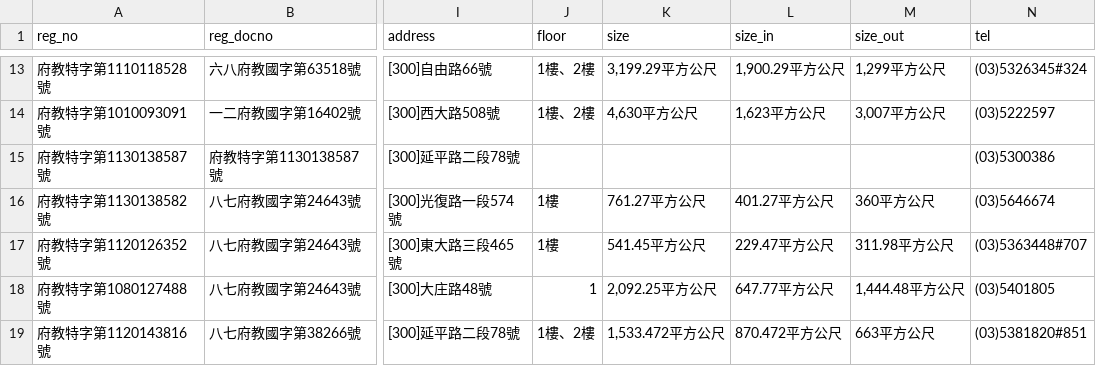
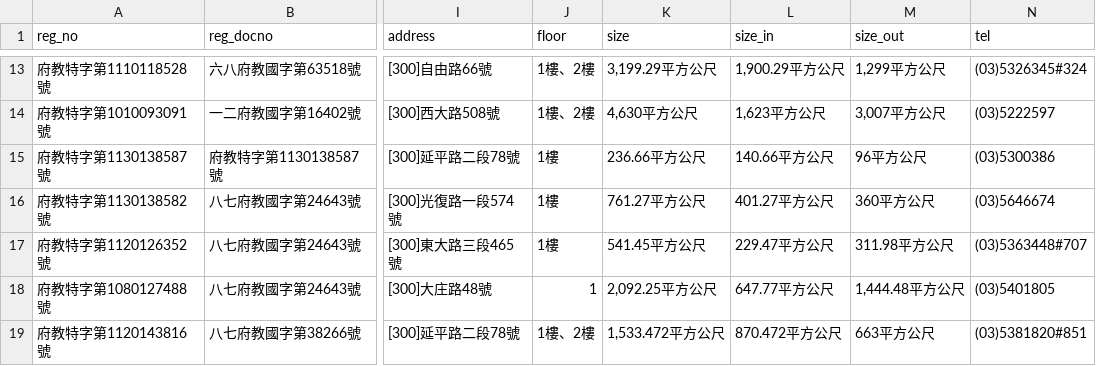
Before and after one commit to kiang/ap.ece.moe.edu.tw, a CSV file: docs/data/新竹市.csv, drawn as a sheet; only a part is shown, gaps mark what is left out; the diff names each change by its address in the sheet, - before the commit and + after, or states it on an @@ line.

```diff
--- a/docs/data/新竹市.csv
+++ b/docs/data/新竹市.csv
-J15 (floor): (empty)
+J15 (floor): 1樓
-K15 (size): (empty)
+K15 (size): 236.66平方公尺
-L15 (size_in): (empty)
+L15 (size_in): 140.66平方公尺
-M15 (size_out): (empty)
+M15 (size_out): 96平方公尺
```
Also changed, not shown: docs/data/桃園市.csv, docs/data/臺南市.csv, 9 other files.
